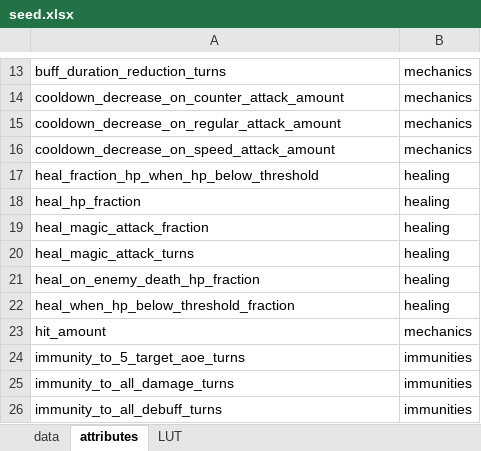
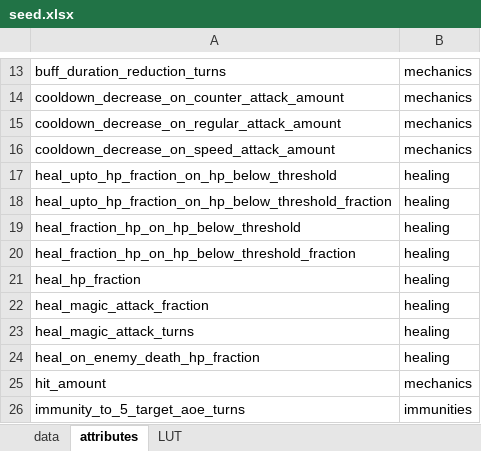
Before and after one commit to gbudiman/skdb, an Excel workbook: db/seed.xlsx, sheet attributes, drawn as a sheet; only a part is shown, gaps mark what is left out; the shorter side is filled out with more unchanged rows; values as stored, in another font and other column widths than the file's, no borders; removed rows and columns are numbered as before the commit, all else as after; the diff names each change by its address in the sheet, - before the commit and + after, or states it on an @@ line.

Commit message:
Completed all regular world monsters. Fixed ATB modifier for heal_on_*.

```diff
--- a/db/seed.xlsx (sheet attributes)
+++ b/db/seed.xlsx (sheet attributes)
+row 17: heal_upto_hp_fraction_on_hp_below_threshold | healing
+row 18: heal_upto_hp_fraction_on_hp_below_threshold_fraction | healing
-A19: heal_fraction_hp_when_hp_below_threshold
+A19: heal_fraction_hp_on_hp_below_threshold
+row 20: heal_fraction_hp_on_hp_below_threshold_fraction | healing
-row 22: heal_when_hp_below_threshold_fraction | healing
```
Also changed, not shown: sheet data, 1 other file.
